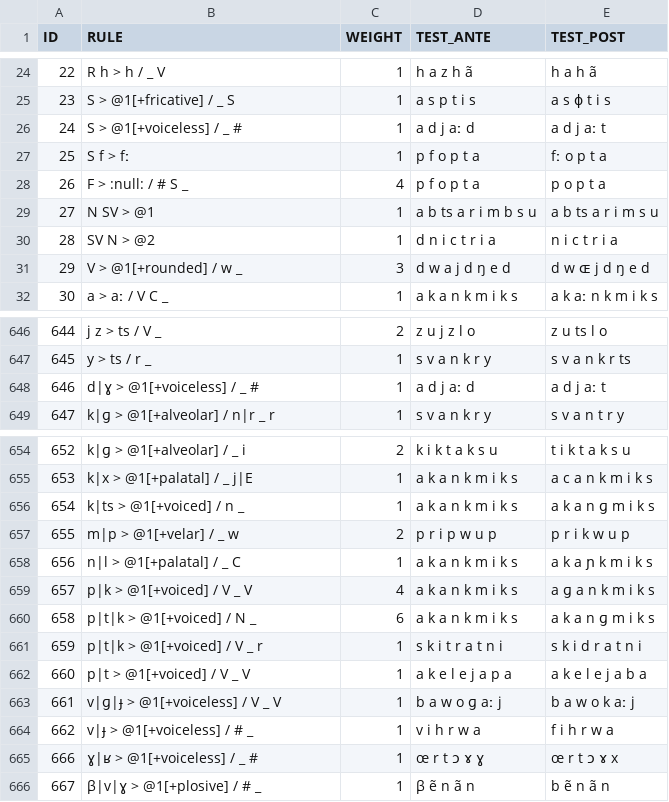
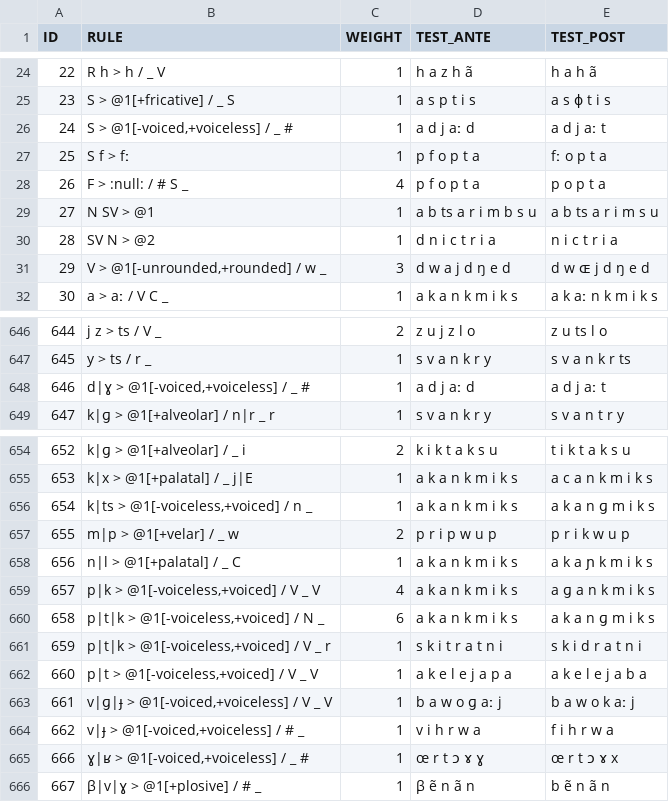
Before and after one commit to tresoldi/cambio, a TSV file: resources/sound_changes2.tsv, drawn as a sheet; only a part is shown, gaps mark what is left out.

```diff
--- a/resources/sound_changes2.tsv
+++ b/resources/sound_changes2.tsv
@@ -25,3 +25,3 @@ ID	RULE	WEIGHT	TEST_ANTE	TEST_POST
 23	S > @1[+fricative] / _ S	1	a s p t i s	a s ɸ t i s
-24	S > @1[+voiceless] / _ #	1	a d j aː d	a d j aː t
+24	S > @1[-voiced,+voiceless] / _ #	1	a d j aː d	a d j aː t
 25	S f > fː	1	p f o p t a	fː o p t a
@@ -30,3 +30,3 @@ ID	RULE	WEIGHT	TEST_ANTE	TEST_POST
 28	SV N > @2	1	d n i c t r i a	n i c t r i a
-29	V > @1[+rounded] / w _	3	d w a j d ŋ e d	d w ɶ j d ŋ e d
+29	V > @1[-unrounded,+rounded] / w _	3	d w a j d ŋ e d	d w ɶ j d ŋ e d
 30	a > aː / V C _	1	a k a n k m i k s	a k aː n k m i k s
@@ -647,3 +647,3 @@ ID	RULE	WEIGHT	TEST_ANTE	TEST_POST
 645	y > ts / r _	1	s v a n k r y	s v a n k r ts
-646	d|ɣ > @1[+voiceless] / _ #	1	a d j aː d	a d j aː t
+646	d|ɣ > @1[-voiced,+voiceless] / _ #	1	a d j aː d	a d j aː t
 647	k|ɡ > @1[+alveolar] / n|r _ r	1	s v a n k r y	s v a n t r y
@@ -655,12 +655,12 @@ ID	RULE	WEIGHT	TEST_ANTE	TEST_POST
 653	k|x > @1[+palatal] / _ j|E	1	a k a n k m i k s	a c a n k m i k s
-654	k|ts > @1[+voiced] / n _	1	a k a n k m i k s	a k a n ɡ m i k s
+654	k|ts > @1[-voiceless,+voiced] / n _	1	a k a n k m i k s	a k a n ɡ m i k s
 655	m|p > @1[+velar] / _ w	2	p r i p w u p	p r i k w u p
 656	n|l > @1[+palatal] / _ C	1	a k a n k m i k s	a k a ɲ k m i k s
-657	p|k > @1[+voiced] / V _ V	4	a k a n k m i k s	a ɡ a n k m i k s
-658	p|t|k > @1[+voiced] / N _	6	a k a n k m i k s	a k a n ɡ m i k s
-659	p|t|k > @1[+voiced] / V _ r	1	s k i t r a t n i	s k i d r a t n i
-660	p|t > @1[+voiced] / V _ V	1	a k e l e j a p a	a k e l e j a b a
-661	v|ɡ|ɟ > @1[+voiceless] / V _ V	1	b a w o ɡ aː j	b a w o k aː j
-662	v|ɟ > @1[+voiceless] / # _	1	v i h r w a	f i h r w a
-666	ɣ|ʁ > @1[+voiceless] / _ #	1	œ r t ɔ ɤ ɣ	œ r t ɔ ɤ x
+657	p|k > @1[-voiceless,+voiced] / V _ V	4	a k a n k m i k s	a ɡ a n k m i k s
+658	p|t|k > @1[-voiceless,+voiced] / N _	6	a k a n k m i k s	a k a n ɡ m i k s
+659	p|t|k > @1[-voiceless,+voiced] / V _ r	1	s k i t r a t n i	s k i d r a t n i
+660	p|t > @1[-voiceless,+voiced] / V _ V	1	a k e l e j a p a	a k e l e j a b a
+661	v|ɡ|ɟ > @1[-voiced,+voiceless] / V _ V	1	b a w o ɡ aː j	b a w o k aː j
+662	v|ɟ > @1[-voiced,+voiceless] / # _	1	v i h r w a	f i h r w a
+666	ɣ|ʁ > @1[-voiced,+voiceless] / _ #	1	œ r t ɔ ɤ ɣ	œ r t ɔ ɤ x
 667	β|v|ɣ > @1[+plosive] / # _	1	β ẽ n ã n	b ẽ n ã n
```
Also changed, not shown: 1 other file.
